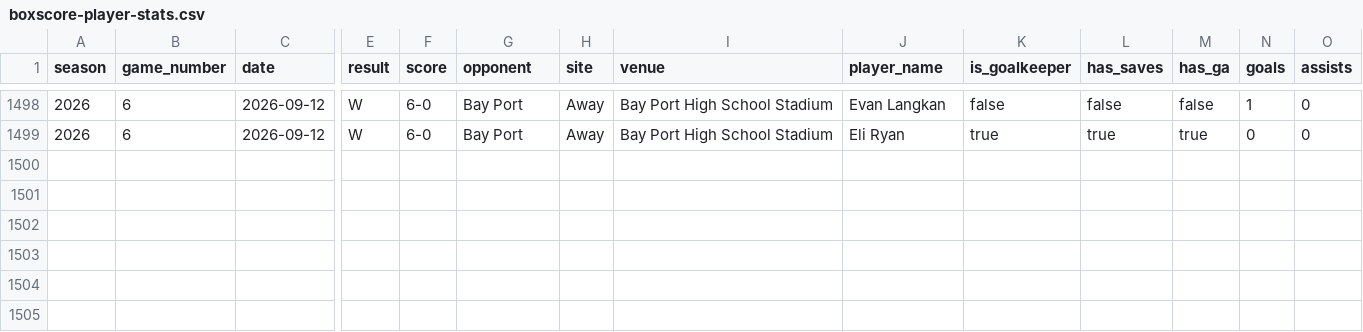
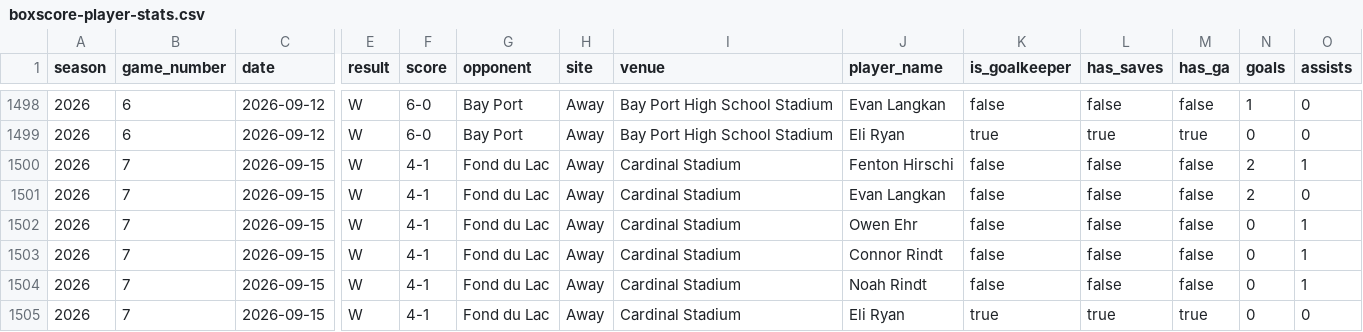
Before and after one commit to pithed2/hortonvilleSoccerHistory, a CSV file: public/data/boxscore-player-stats.csv, drawn as a sheet; only a part is shown, gaps mark what is left out; rows hold the shown columns only; the diff names each change by its address in the sheet, - before the commit and + after, or states it on an @@ line.

```diff
--- a/public/data/boxscore-player-stats.csv
+++ b/public/data/boxscore-player-stats.csv
+row 1500: 2026 | 7 | 2026-09-15 | W | 4-1 | Fond du Lac | Away | Cardinal Stadium | Fenton Hirschi | false | false | false | 2 | 1
+row 1501: 2026 | 7 | 2026-09-15 | W | 4-1 | Fond du Lac | Away | Cardinal Stadium | Evan Langkan | false | false | false | 2 | 0
+row 1502: 2026 | 7 | 2026-09-15 | W | 4-1 | Fond du Lac | Away | Cardinal Stadium | Owen Ehr | false | false | false | 0 | 1
+row 1503: 2026 | 7 | 2026-09-15 | W | 4-1 | Fond du Lac | Away | Cardinal Stadium | Connor Rindt | false | false | false | 0 | 1
+row 1504: 2026 | 7 | 2026-09-15 | W | 4-1 | Fond du Lac | Away | Cardinal Stadium | Noah Rindt | false | false | false | 0 | 1
+row 1505: 2026 | 7 | 2026-09-15 | W | 4-1 | Fond du Lac | Away | Cardinal Stadium | Eli Ryan | true | true | true | 0 | 0
```
Also changed, not shown: public/data/games_2026.csv, public/data/goalkeeper-season-stats.csv, 3 other files.
